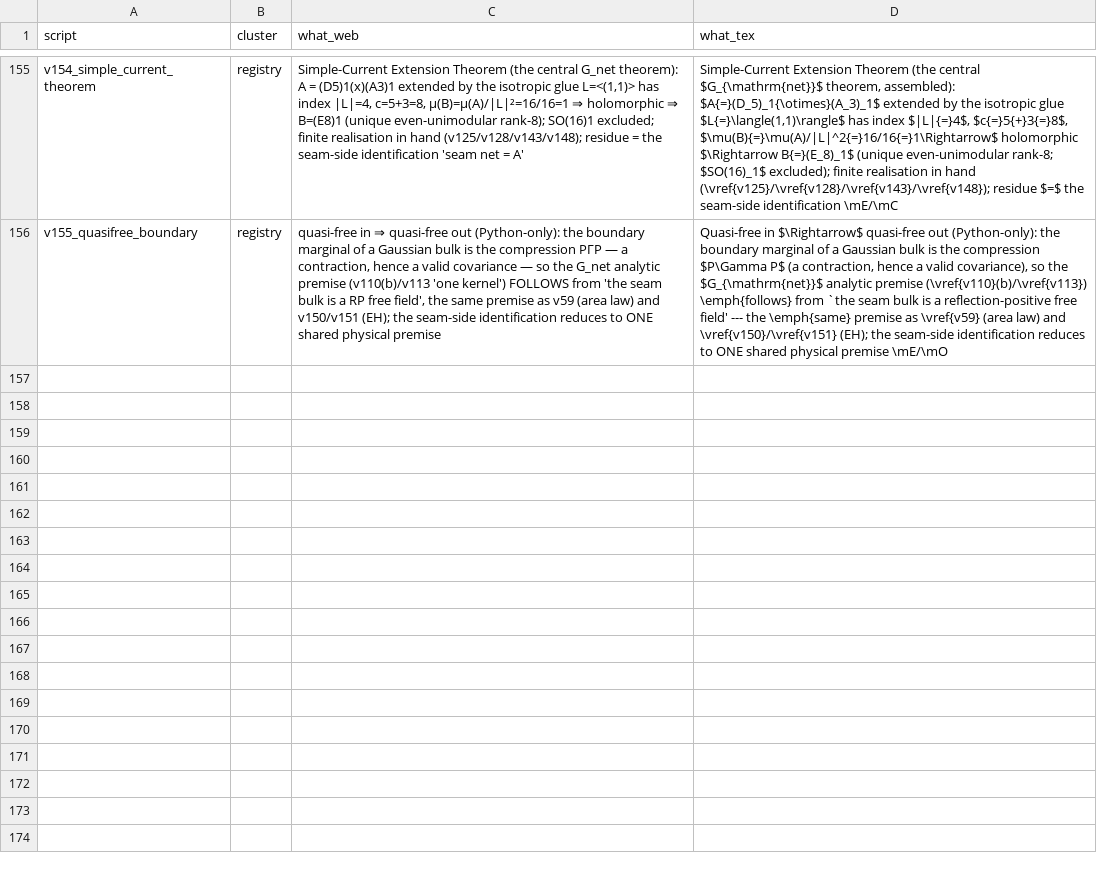
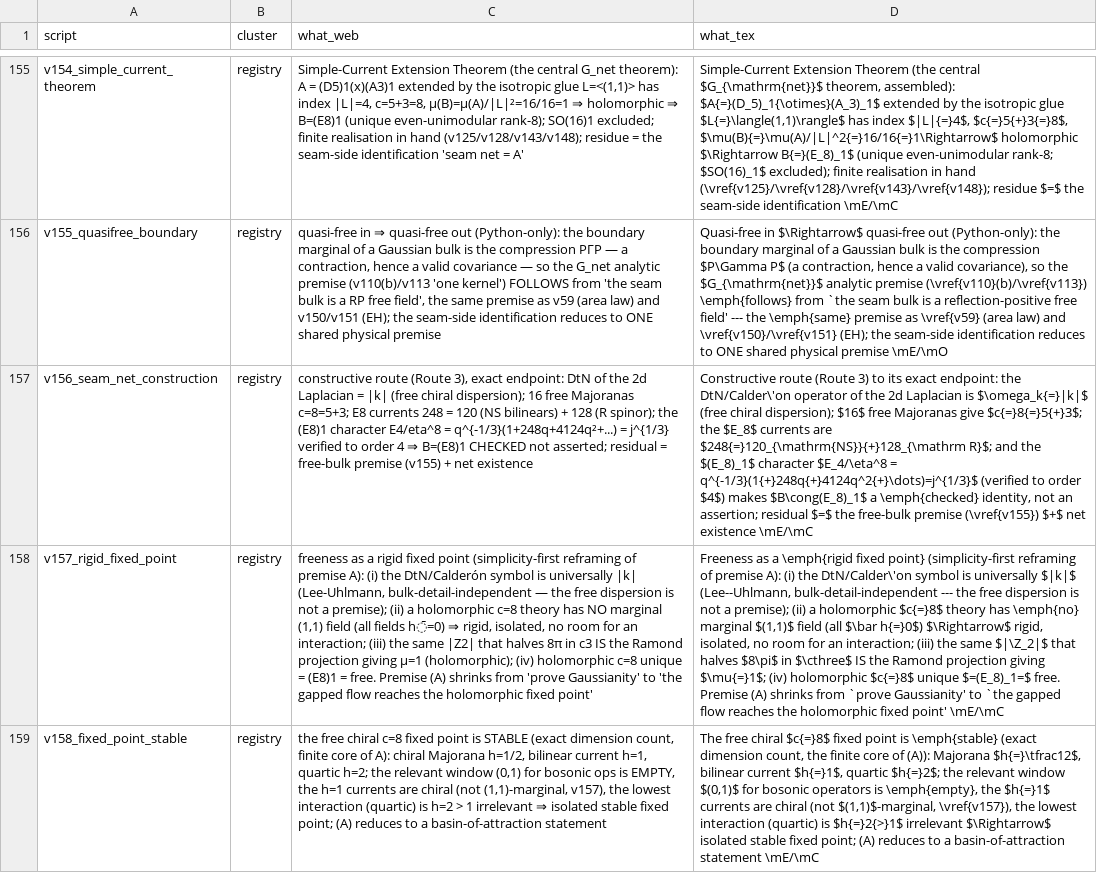
Before and after one commit to sthamann/tfpt-theoryv4, a CSV file: verification/script_registry.csv, drawn as a sheet; only a part is shown, gaps mark what is left out; the diff names each change by its address in the sheet, - before the commit and + after, or states it on an @@ line.

```diff
--- a/verification/script_registry.csv
+++ b/verification/script_registry.csv
+row 157: v156_seam_net_construction | registry | constructive route (Route 3), exact endpoint: DtN of the 2d Laplacian = |k| (free chiral dispersion); 16 free Majoranas c=8=5+3; E8 currents 248 = 120 (NS bilinears) + 128 (R spinor); the (E8)1 character E4/eta^8 = q^{-1/3}(1+248q+4124q²+...) = j^{1/3} verified to order 4 ⇒ B=(E8)1 CHECKED not asserted; residual = free-bulk premise (v155) + net existence | Constructive route (Route 3) to its exact endpoint: the DtN/Calder\'on operator of the 2d Laplacian is $\omega_k{=}|k|$ (free chiral dispersion); $16$ free Majoranas give $c{=}8{=}5{+}3$; the $E_8$ currents are $248{=}120_{\mathrm{NS}}{+}128_{\mathrm R}$; and the $(E_8)_1$ character $E_4/\eta^8 = q^{-1/3}(1{+}248q{+}4124q^2{+}\dots)=j^{1/3}$ (verified to order $4$) makes $B\cong(E_8)_1$ a \emph{checked} identity, not an assertion; residual $=$ the free-bulk premise (\vref{v155}) $+$ net existence \mE/\mC
+row 158: v157_rigid_fixed_point | registry | freeness as a rigid fixed point (simplicity-first reframing of premise A): (i) the DtN/Calderón symbol is universally |k| (Lee-Uhlmann, bulk-detail-independent — the free dispersion is not a premise); (ii) a holomorphic c=8 theory has NO marginal (1,1) field (all fields h̄=0) ⇒ rigid, isolated, no room for an interaction; (iii) the same |Z2| that halves 8π in c3 IS the Ramond projection giving μ=1 (holomorphic); (iv) holomorphic c=8 unique = (E8)1 = free. Premise (A) shrinks from 'prove Gaussianity' to 'the gapped flow reaches the holomorphic fixed point' | Freeness as a \emph{rigid fixed point} (simplicity-first reframing of premise A): (i) the DtN/Calder\'on symbol is universally $|k|$ (Lee--Uhlmann, bulk-detail-independent --- the free dispersion is not a premise); (ii) a holomorphic $c{=}8$ theory has \emph{no} marginal $(1,1)$ field (all $\bar h{=}0$) $\Rightarrow$ rigid, isolated, no room for an interaction; (iii) the same $|\Z_2|$ that halves $8\pi$ in $\cthree$ IS the Ramond projection giving $\mu{=}1$; (iv) holomorphic $c{=}8$ unique $=(E_8)_1=$ free. Premise (A) shrinks from `prove Gaussianity' to `the gapped flow reaches the holomorphic fixed point' \mE/\mC
+row 159: v158_fixed_point_stable | registry | the free chiral c=8 fixed point is STABLE (exact dimension count, finite core of A): chiral Majorana h=1/2, bilinear current h=1, quartic h=2; the relevant window (0,1) for bosonic ops is EMPTY, the h=1 currents are chiral (not (1,1)-marginal, v157), the lowest interaction (quartic) is h=2 > 1 irrelevant ⇒ isolated stable fixed point; (A) reduces to a basin-of-attraction statement | The free chiral $c{=}8$ fixed point is \emph{stable} (exact dimension count, the finite core of (A)): Majorana $h{=}\tfrac12$, bilinear current $h{=}1$, quartic $h{=}2$; the relevant window $(0,1)$ for bosonic operators is \emph{empty}, the $h{=}1$ currents are chiral (not $(1,1)$-marginal, \vref{v157}), the lowest interaction (quartic) is $h{=}2{>}1$ irrelevant $\Rightarrow$ isolated stable fixed point; (A) reduces to a basin-of-attraction statement \mE/\mC
```
Also changed, not shown: verification/docs_map.csv, verification/script_clusters.csv, 47 other files.
